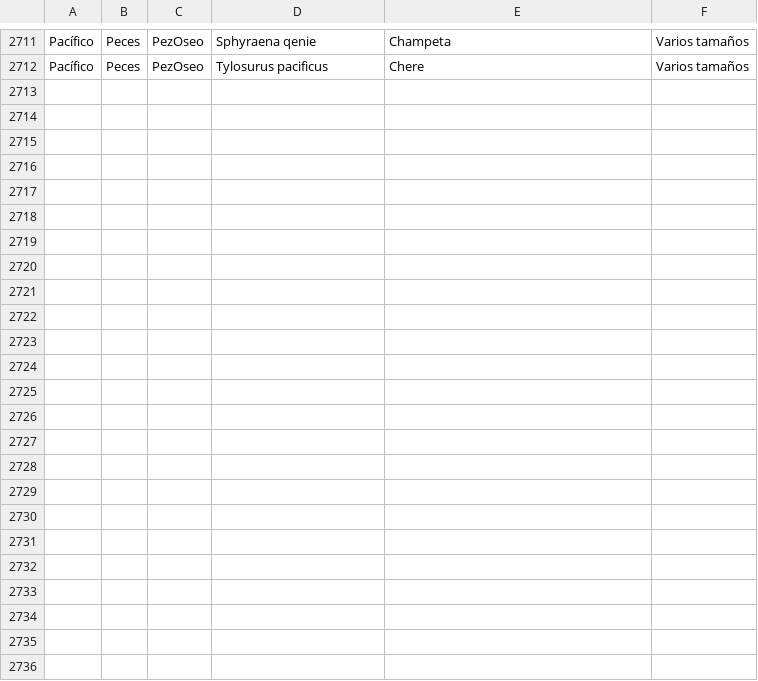
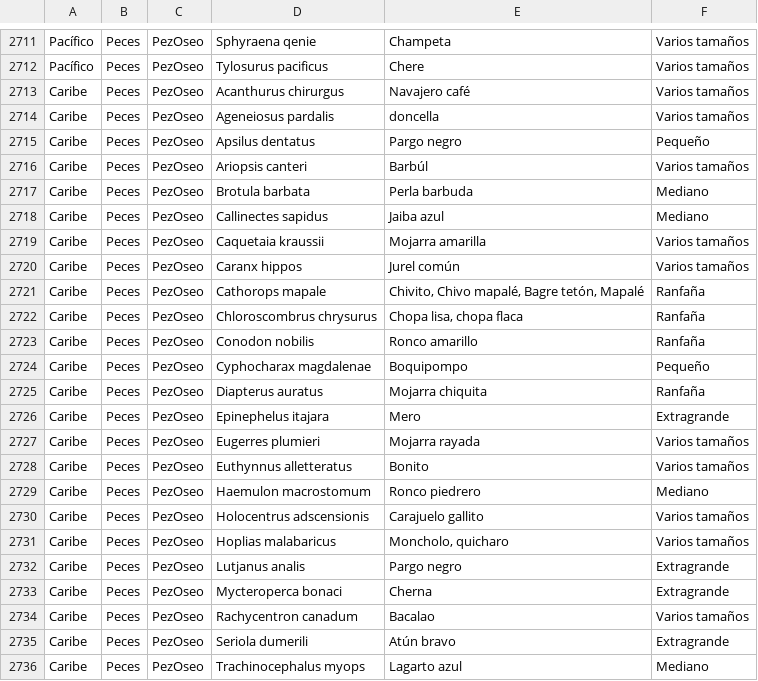
Before and after one commit to JesusCuriel21/Tabla_de_referencia_CyE, a CSV file: Categoria comercial CyE.csv, drawn as a sheet; only a part is shown, gaps mark what is left out.

```diff
--- a/Categoria comercial CyE.csv
+++ b/Categoria comercial CyE.csv
@@ -2712 +2712,25 @@ Pacífico;Peces;PezOseo;Sphyraena qenie;Champeta;Varios tamaños
 Pacífico;Peces;PezOseo;Tylosurus pacificus;Chere;Varios tamaños
+Caribe;Peces;PezOseo;Acanthurus chirurgus;Navajero café;Varios tamaños
+Caribe;Peces;PezOseo;Ageneiosus pardalis;doncella;Varios tamaños
+Caribe;Peces;PezOseo;Apsilus dentatus;Pargo negro;Pequeño
+Caribe;Peces;PezOseo;Ariopsis canteri;Barbúl;Varios tamaños
+Caribe;Peces;PezOseo;Brotula barbata;Perla barbuda;Mediano
+Caribe;Peces;PezOseo;Callinectes sapidus;Jaiba azul;Mediano
+Caribe;Peces;PezOseo;Caquetaia kraussii;Mojarra amarilla;Varios tamaños
+Caribe;Peces;PezOseo;Caranx hippos;Jurel común;Varios tamaños
+Caribe;Peces;PezOseo;Cathorops mapale;Chivito, Chivo mapalé, Bagre tetón, Mapalé;Ranfaña
+Caribe;Peces;PezOseo;Chloroscombrus chrysurus;Chopa lisa, chopa flaca;Ranfaña
+Caribe;Peces;PezOseo;Conodon nobilis;Ronco amarillo;Ranfaña
+Caribe;Peces;PezOseo;Cyphocharax magdalenae;Boquipompo;Pequeño
+Caribe;Peces;PezOseo;Diapterus auratus;Mojarra chiquita;Ranfaña
+Caribe;Peces;PezOseo;Epinephelus itajara;Mero;Extragrande
+Caribe;Peces;PezOseo;Eugerres plumieri;Mojarra rayada;Varios tamaños
+Caribe;Peces;PezOseo;Euthynnus alletteratus;Bonito;Varios tamaños
+Caribe;Peces;PezOseo;Haemulon macrostomum;Ronco piedrero;Mediano
+Caribe;Peces;PezOseo;Holocentrus adscensionis;Carajuelo gallito;Varios tamaños
+Caribe;Peces;PezOseo;Hoplias malabaricus;Moncholo, quicharo;Varios tamaños
+Caribe;Peces;PezOseo;Lutjanus analis;Pargo negro;Extragrande
+Caribe;Peces;PezOseo;Mycteroperca bonaci;Cherna;Extragrande
+Caribe;Peces;PezOseo;Rachycentron canadum;Bacalao;Varios tamaños
+Caribe;Peces;PezOseo;Seriola dumerili;Atún bravo;Extragrande
+Caribe;Peces;PezOseo;Trachinocephalus myops;Lagarto azul;Mediano
```
Also changed, not shown: Forma de presentacion CyE.csv.
